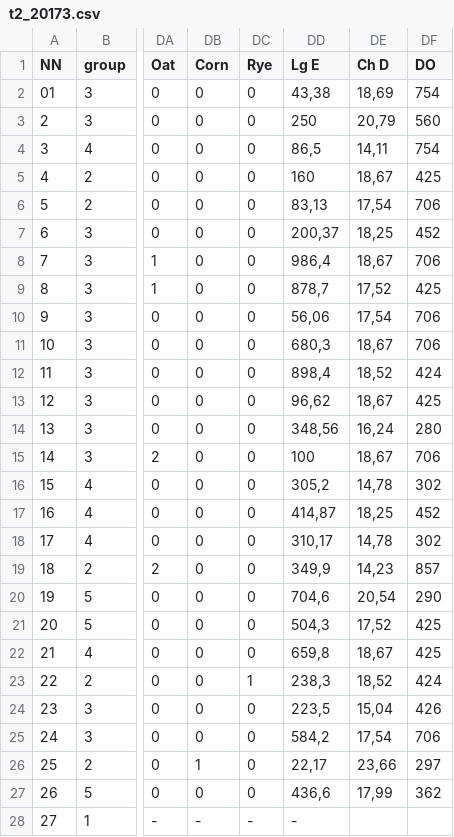
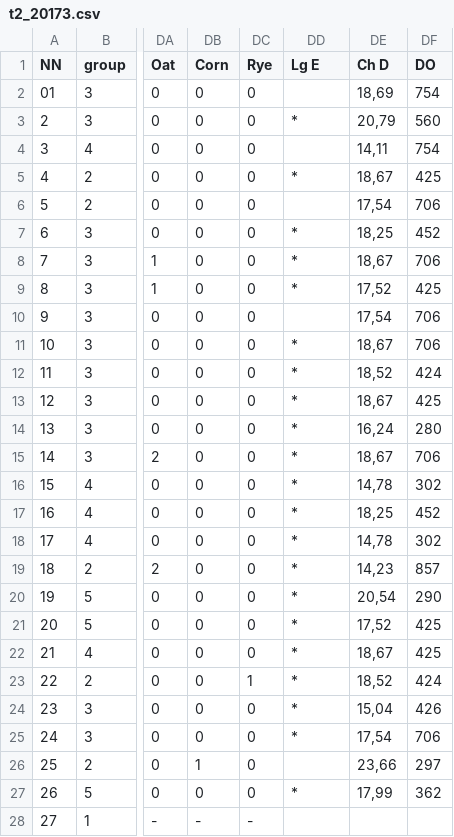
Before and after one commit to pihnasty/tweb, a CSV file: med-analysis/src/main/java/data/archive/t2_20173.csv, drawn as a sheet; only a part is shown, gaps mark what is left out; the diff covers the shown part only; the diff names each change by its address in the sheet, - before the commit and + after, or states it on an @@ line.

```diff
--- a/med-analysis/src/main/java/data/archive/t2_20173.csv
+++ b/med-analysis/src/main/java/data/archive/t2_20173.csv
-DD2 (Lg E): 43,38
+DD2 (Lg E): (empty)
-DD3 (Lg E): 250
+DD3 (Lg E): *
-DD4 (Lg E): 86,5
+DD4 (Lg E): (empty)
-DD5 (Lg E): 160
+DD5 (Lg E): *
-DD6 (Lg E): 83,13
+DD6 (Lg E): (empty)
-DD7 (Lg E): 200,37
+DD7 (Lg E): *
-DD8 (Lg E): 986,4
+DD8 (Lg E): *
-DD9 (Lg E): 878,7
+DD9 (Lg E): *
-DD10 (Lg E): 56,06
+DD10 (Lg E): (empty)
-DD11 (Lg E): 680,3
+DD11 (Lg E): *
-DD12 (Lg E): 898,4
+DD12 (Lg E): *
-DD13 (Lg E): 96,62
+DD13 (Lg E): *
-DD14 (Lg E): 348,56
+DD14 (Lg E): *
-DD15 (Lg E): 100
+DD15 (Lg E): *
-DD16 (Lg E): 305,2
+DD16 (Lg E): *
-DD17 (Lg E): 414,87
+DD17 (Lg E): *
-DD18 (Lg E): 310,17
+DD18 (Lg E): *
-DD19 (Lg E): 349,9
+DD19 (Lg E): *
-DD20 (Lg E): 704,6
+DD20 (Lg E): *
-DD21 (Lg E): 504,3
+DD21 (Lg E): *
-DD22 (Lg E): 659,8
+DD22 (Lg E): *
-DD23 (Lg E): 238,3
+DD23 (Lg E): *
-DD24 (Lg E): 223,5
+DD24 (Lg E): *
-DD25 (Lg E): 584,2
+DD25 (Lg E): *
-DD26 (Lg E): 22,17
+DD26 (Lg E): (empty)
-DD27 (Lg E): 436,6
+DD27 (Lg E): *
-DD28 (Lg E): -
+DD28 (Lg E): (empty)
```
Also changed, not shown: 62 edited cells elsewhere in this file, 1 other file.
